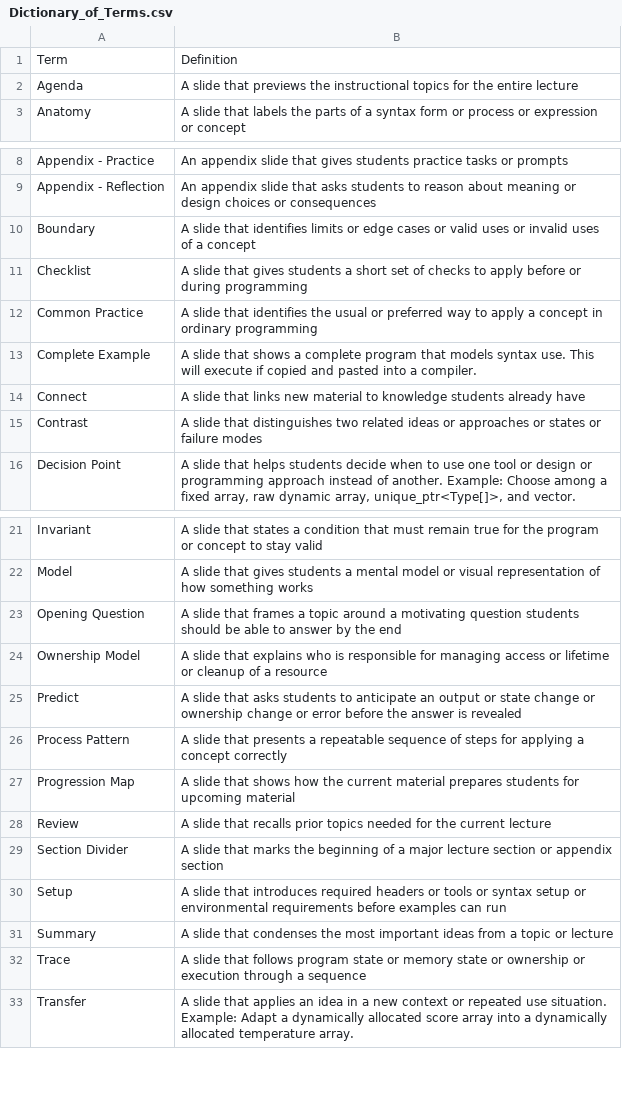
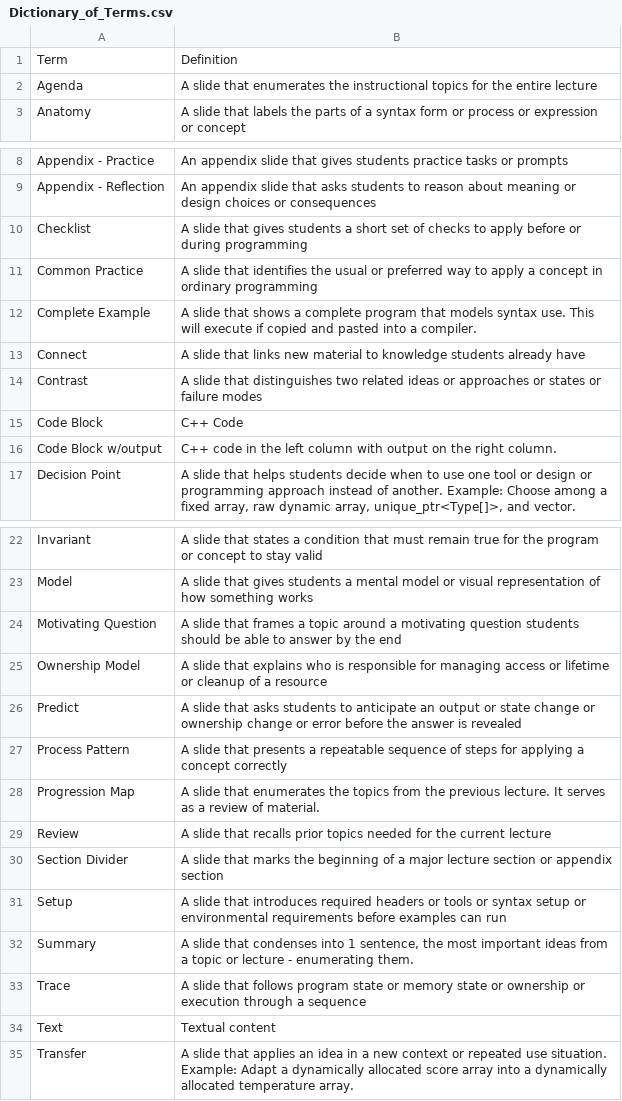
Before and after one commit to 9mytmh5z4p-sketch/CISP400, a CSV file: Dictionary_of_Terms.csv, drawn as a sheet; only a part is shown, gaps mark what is left out.

```diff
--- a/Dictionary_of_Terms.csv
+++ b/Dictionary_of_Terms.csv
@@ -1,3 +1,3 @@
 Term,Definition
-Agenda,A slide that previews the instructional topics for the entire lecture
+Agenda,A slide that enumerates the instructional topics for the entire lecture
 Anatomy,A slide that labels the parts of a syntax form or process or expression or concept
@@ -9,3 +9,2 @@ Appendix - Practice,An appendix slide that gives students practice tasks or prom
 Appendix - Reflection,An appendix slide that asks students to reason about meaning or design choices or consequences
-Boundary,A slide that identifies limits or edge cases or valid uses or invalid uses of a concept
 Checklist,A slide that gives students a short set of checks to apply before or during programming
@@ -15,2 +14,4 @@ Connect,A slide that links new material to knowledge students already have
 Contrast,A slide that distinguishes two related ideas or approaches or states or failure modes
+Code Block,C++ Code
+Code Block w/output,C++ code in the left column with output on the right column.
 Decision Point,"A slide that helps students decide when to use one tool or design or programming approach instead of another. Example: Choose among a fixed array, raw dynamic array, unique_ptr<Type[]>, and vector."
@@ -22,3 +23,3 @@ Invariant,A slide that states a condition that must remain true for the program
 Model,A slide that gives students a mental model or visual representation of how something works
-Opening Question,A slide that frames a topic around a motivating question students should be able to answer by the end
+Motivating Question,A slide that frames a topic around a motivating question students should be able to answer by the end
 Ownership Model,A slide that explains who is responsible for managing access or lifetime or cleanup of a resource
@@ -26,3 +27,3 @@ Predict,A slide that asks students to anticipate an output or state change or ow
 Process Pattern,A slide that presents a repeatable sequence of steps for applying a concept correctly
-Progression Map,A slide that shows how the current material prepares students for upcoming material
+Progression Map,A slide that enumerates the topics from the previous lecture. It serves as a review of material.
 Review,A slide that recalls prior topics needed for the current lecture
@@ -30,4 +31,5 @@ Section Divider,A slide that marks the beginning of a major lecture section or a
 Setup,A slide that introduces required headers or tools or syntax setup or environmental requirements before examples can run
-Summary,A slide that condenses the most important ideas from a topic or lecture
+Summary,"A slide that condenses into 1 sentence, the most important ideas from a topic or lecture - enumerating them."
 Trace,A slide that follows program state or memory state or ownership or execution through a sequence
+Text,Textual content
 Transfer,A slide that applies an idea in a new context or repeated use situation. Example: Adapt a dynamically allocated score array into a dynamically allocated temperature array.
```
Also changed, not shown: 5 other files.
